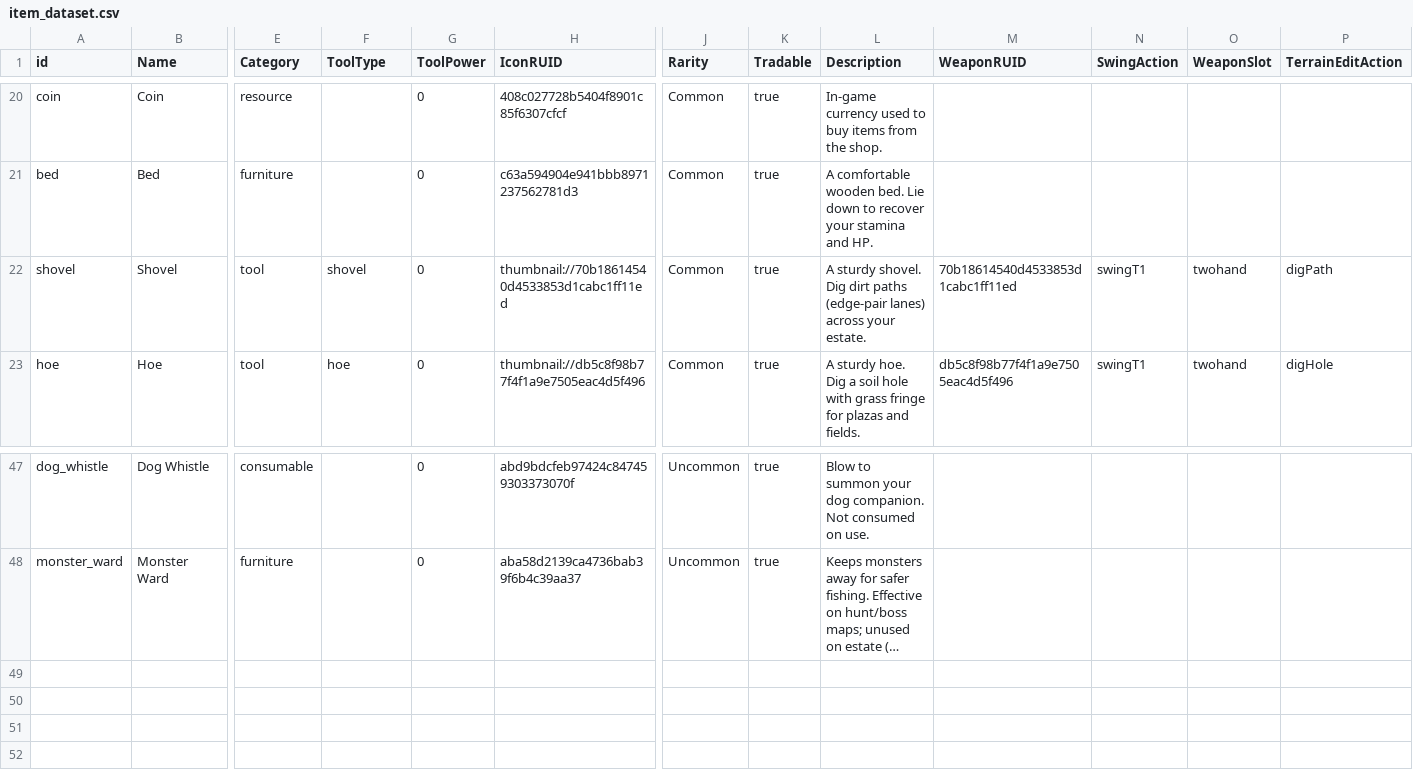
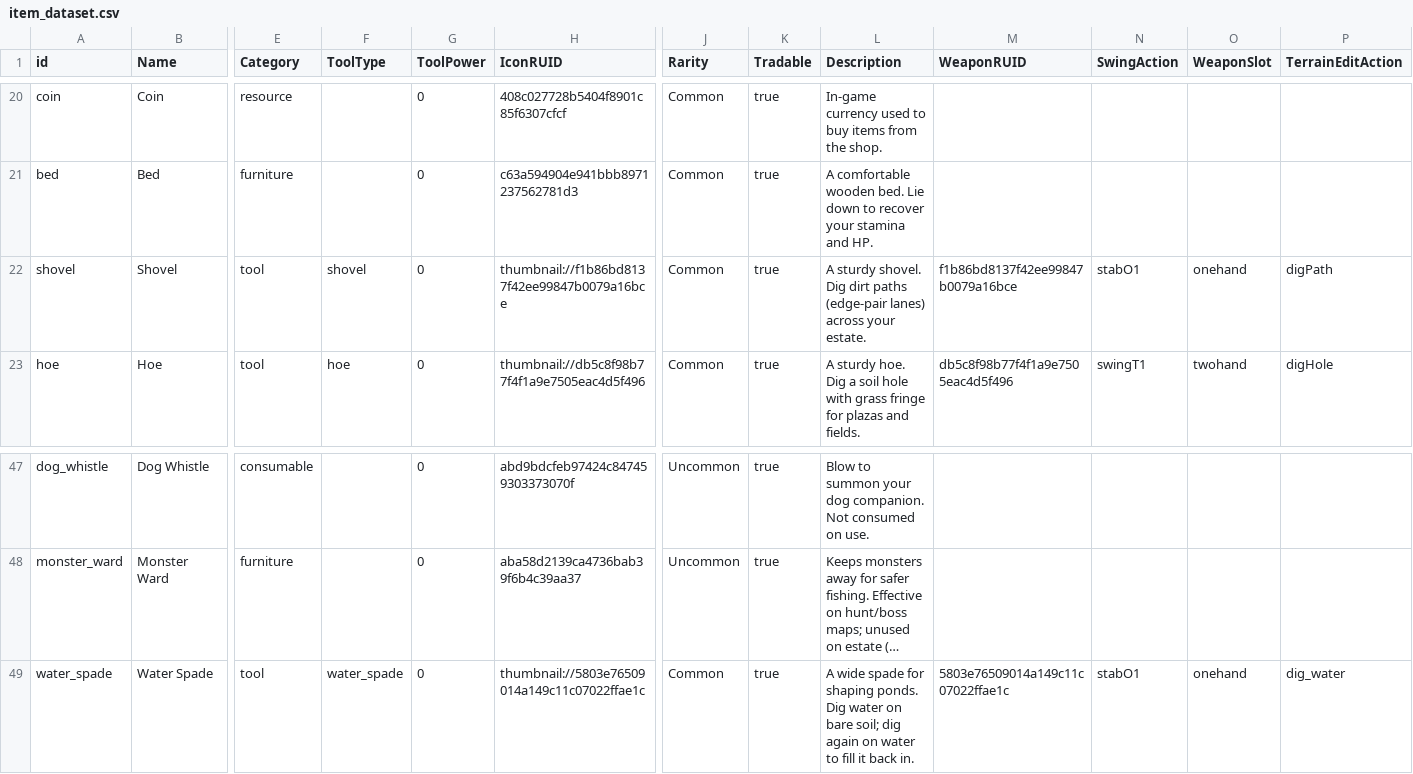
Before and after one commit to Sprityoon/mswgitt, a CSV file: RootDesk/MyDesk/item/DataSets/item_dataset.csv, drawn as a sheet; only a part is shown, gaps mark what is left out; long unchanged cells end in …; rows hold the shown columns only; the diff names each change by its address in the sheet, - before the commit and + after, or states it on an @@ line.

```diff
--- a/RootDesk/MyDesk/item/DataSets/item_dataset.csv
+++ b/RootDesk/MyDesk/item/DataSets/item_dataset.csv
-H22 (IconRUID): thumbnail://70b18614540d4533853d1cabc1ff11ed
+H22 (IconRUID): thumbnail://f1b86bd8137f42ee99847b0079a16bce
-M22 (WeaponRUID): 70b18614540d4533853d1cabc1ff11ed
+M22 (WeaponRUID): f1b86bd8137f42ee99847b0079a16bce
-N22 (SwingAction): swingT1
+N22 (SwingAction): stabO1
-O22 (WeaponSlot): twohand
+O22 (WeaponSlot): onehand
+row 49: water_spade | Water Spade | tool | water_spade | 0 | thumbnail://5803e76509014a149c11c07022ffae1c | Common | true | A wide spade for shaping ponds. Dig water on bare soil; dig again on water to fill it back in. | 5803e76509014a149c11c07022ffae1c | stabO1 | onehand | dig_water
```
Also changed, not shown: RootDesk/MyDesk/item/DataSets/RecipeDataSet.csv, 13 other files.
